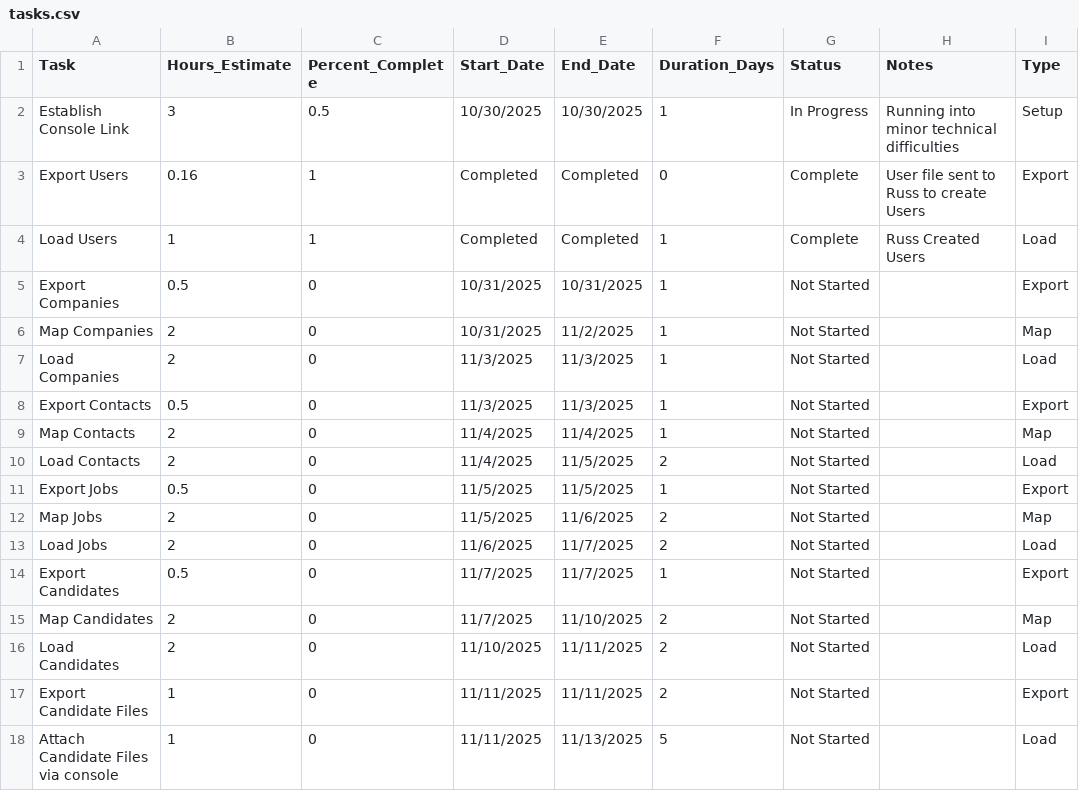
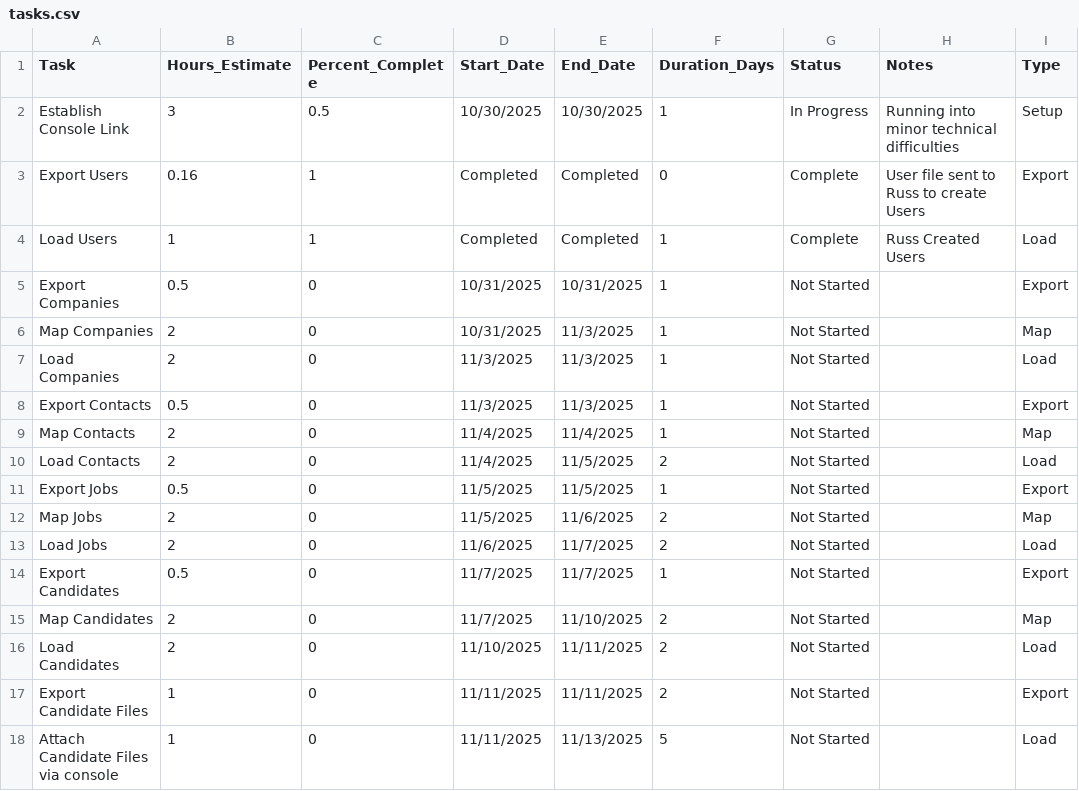
Before and after one commit to messinajingle/Project-Bullhorn, a CSV file: tasks.csv, drawn as a sheet.

Commit message:
Recommit to main

```diff
--- a/tasks.csv
+++ b/tasks.csv
@@ -5,3 +5,3 @@ Load Users,1,1,Completed,Completed,1,Complete,Russ Created Users,Load
 Export Companies,0.5,0,10/31/2025,10/31/2025,1,Not Started,,Export
-Map Companies,2,0,10/31/2025,11/2/2025,1,Not Started,,Map
+Map Companies,2,0,10/31/2025,11/3/2025,1,Not Started,,Map
 Load Companies,2,0,11/3/2025,11/3/2025,1,Not Started,,Load
```
